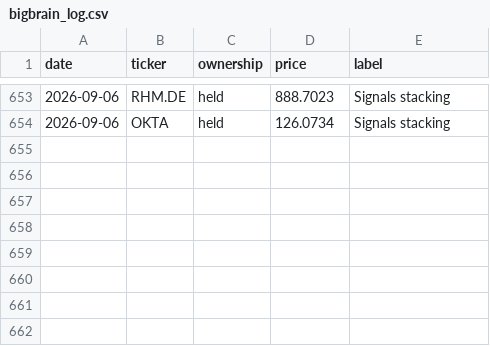
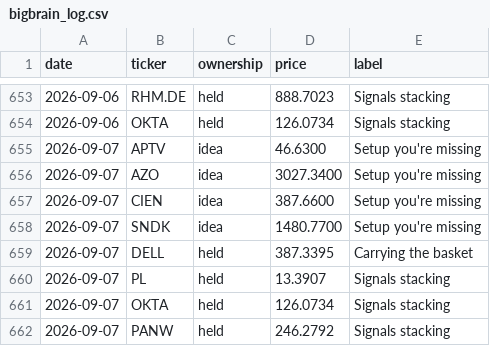
Before and after one commit to newpov/stocks-dashboard, a CSV file: data/bigbrain_log.csv, drawn as a sheet; only a part is shown, gaps mark what is left out.

```diff
--- a/data/bigbrain_log.csv
+++ b/data/bigbrain_log.csv
@@ -654 +654,9 @@ date,ticker,ownership,price,label
 2026-09-06,OKTA,held,126.0734,Signals stacking
+2026-09-07,APTV,idea,46.6300,Setup you're missing
+2026-09-07,AZO,idea,3027.3400,Setup you're missing
+2026-09-07,CIEN,idea,387.6600,Setup you're missing
+2026-09-07,SNDK,idea,1480.7700,Setup you're missing
+2026-09-07,DELL,held,387.3395,Carrying the basket
+2026-09-07,PL,held,13.3907,Signals stacking
+2026-09-07,OKTA,held,126.0734,Signals stacking
+2026-09-07,PANW,held,246.2792,Signals stacking
```
Also changed, not shown: 14 other files.
